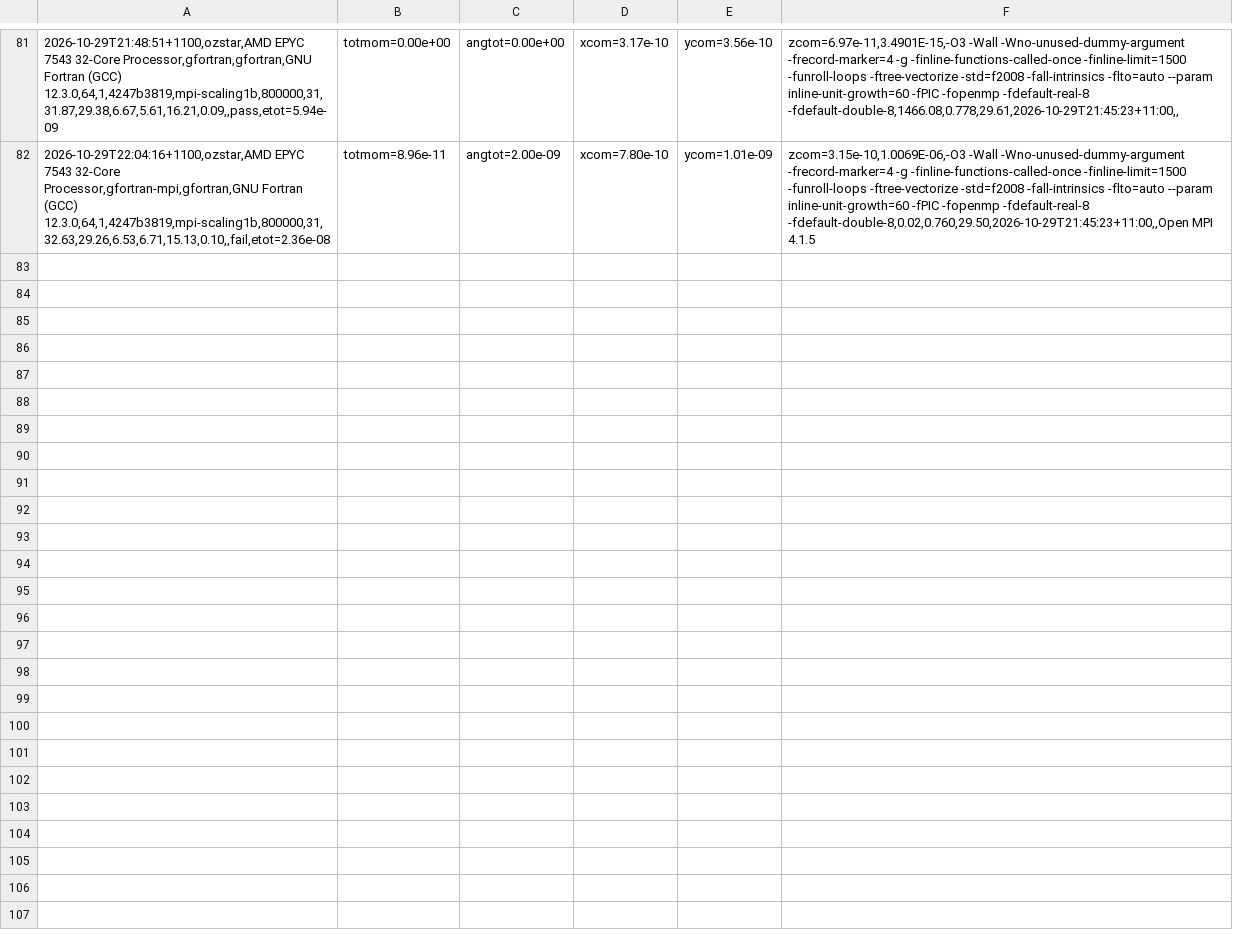
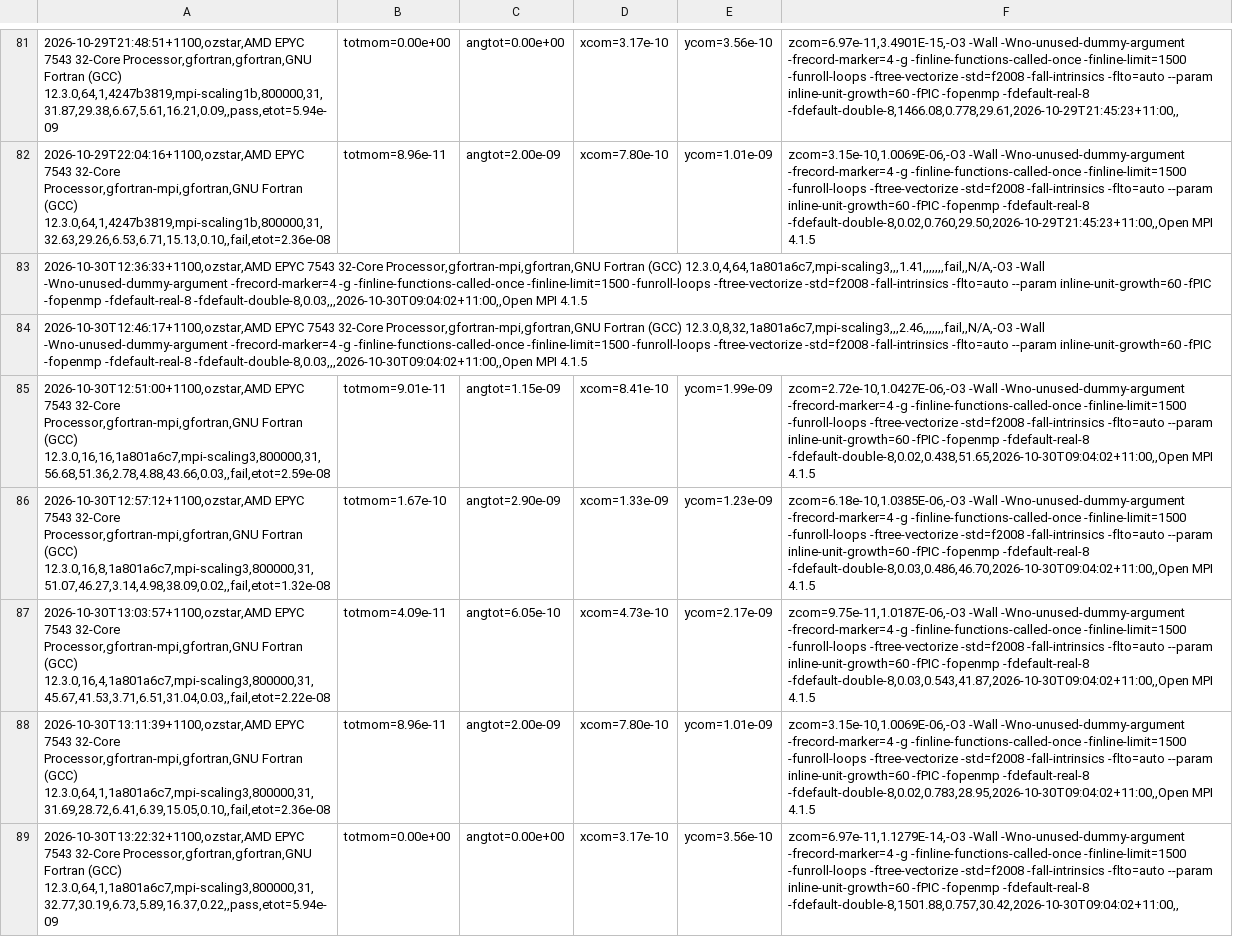
Before and after one commit to phantomSPH/phantom-benchmarks, a CSV file: results/ozstar/commonenv.csv, drawn as a sheet; only a part is shown, gaps mark what is left out; the diff names each change by its address in the sheet, - before the commit and + after, or states it on an @@ line.

```diff
--- a/results/ozstar/commonenv.csv
+++ b/results/ozstar/commonenv.csv
+row 83: 2026-10-30T12:36:33+1100,ozstar,AMD EPYC 7543 32-Core Processor,gfortran-mpi,gfortran,GNU Fortran (GCC) 12.3.0,4,64,1a801a6c7,mpi-scaling3,,,1.41,,,,,,,fail,,N/A,-O3 -Wall -Wno-unused-dummy-argument -frecord-marker=4 -g -finline-functions-called-once -finline-limit=1500 -funroll-loops -ftree-vectorize -std=f2008 -fall-intrinsics -flto=auto --param inline-unit-growth=60 -fPIC -fopenmp -fdefault-real-8 -fdefault-double-8,0.03,,,2026-10-30T09:04:02+11:00,,Open MPI 4.1.5
+row 84: 2026-10-30T12:46:17+1100,ozstar,AMD EPYC 7543 32-Core Processor,gfortran-mpi,gfortran,GNU Fortran (GCC) 12.3.0,8,32,1a801a6c7,mpi-scaling3,,,2.46,,,,,,,fail,,N/A,-O3 -Wall -Wno-unused-dummy-argument -frecord-marker=4 -g -finline-functions-called-once -finline-limit=1500 -funroll-loops -ftree-vectorize -std=f2008 -fall-intrinsics -flto=auto --param inline-unit-growth=60 -fPIC -fopenmp -fdefault-real-8 -fdefault-double-8,0.03,,,2026-10-30T09:04:02+11:00,,Open MPI 4.1.5
+row 85: 2026-10-30T12:51:00+1100,ozstar,AMD EPYC 7543 32-Core Processor,gfortran-mpi,gfortran,GNU Fortran (GCC) 12.3.0,16,16,1a801a6c7,mpi-scaling3,800000,31,56.68,51.36,2.78,4.88,43.66,0.03,,fail,etot=2.59e-08 | totmom=9.01e-11 | angtot=1.15e-09 | xcom=8.41e-10 | ycom=1.99e-09 | zcom=2.72e-10,1.0427E-06,-O3 -Wall -Wno-unused-dummy-argument -frecord-marker=4 -g -finline-functions-called-once -finline-limit=1500 -funroll-loops -ftree-vectorize -std=f2008 -fall-intrinsics -flto=auto --param inline-unit-growth=60 -fPIC -fopenmp -fdefault-real-8 -fdefault-double-8,0.02,0.438,51.65,2026-10-30T09:04:02+11:00,,Open MPI 4.1.5
+row 86: 2026-10-30T12:57:12+1100,ozstar,AMD EPYC 7543 32-Core Processor,gfortran-mpi,gfortran,GNU Fortran (GCC) 12.3.0,16,8,1a801a6c7,mpi-scaling3,800000,31,51.07,46.27,3.14,4.98,38.09,0.02,,fail,etot=1.32e-08 | totmom=1.67e-10 | angtot=2.90e-09 | xcom=1.33e-09 | ycom=1.23e-09 | zcom=6.18e-10,1.0385E-06,-O3 -Wall -Wno-unused-dummy-argument -frecord-marker=4 -g -finline-functions-called-once -finline-limit=1500 -funroll-loops -ftree-vectorize -std=f2008 -fall-intrinsics -flto=auto --param inline-unit-growth=60 -fPIC -fopenmp -fdefault-real-8 -fdefault-double-8,0.03,0.486,46.70,2026-10-30T09:04:02+11:00,,Open MPI 4.1.5
+row 87: 2026-10-30T13:03:57+1100,ozstar,AMD EPYC 7543 32-Core Processor,gfortran-mpi,gfortran,GNU Fortran (GCC) 12.3.0,16,4,1a801a6c7,mpi-scaling3,800000,31,45.67,41.53,3.71,6.51,31.04,0.03,,fail,etot=2.22e-08 | totmom=4.09e-11 | angtot=6.05e-10 | xcom=4.73e-10 | ycom=2.17e-09 | zcom=9.75e-11,1.0187E-06,-O3 -Wall -Wno-unused-dummy-argument -frecord-marker=4 -g -finline-functions-called-once -finline-limit=1500 -funroll-loops -ftree-vectorize -std=f2008 -fall-intrinsics -flto=auto --param inline-unit-growth=60 -fPIC -fopenmp -fdefault-real-8 -fdefault-double-8,0.03,0.543,41.87,2026-10-30T09:04:02+11:00,,Open MPI 4.1.5
+row 88: 2026-10-30T13:11:39+1100,ozstar,AMD EPYC 7543 32-Core Processor,gfortran-mpi,gfortran,GNU Fortran (GCC) 12.3.0,64,1,1a801a6c7,mpi-scaling3,800000,31,31.69,28.72,6.41,6.39,15.05,0.10,,fail,etot=2.36e-08 | totmom=8.96e-11 | angtot=2.00e-09 | xcom=7.80e-10 | ycom=1.01e-09 | zcom=3.15e-10,1.0069E-06,-O3 -Wall -Wno-unused-dummy-argument -frecord-marker=4 -g -finline-functions-called-once -finline-limit=1500 -funroll-loops -ftree-vectorize -std=f2008 -fall-intrinsics -flto=auto --param inline-unit-growth=60 -fPIC -fopenmp -fdefault-real-8 -fdefault-double-8,0.02,0.783,28.95,2026-10-30T09:04:02+11:00,,Open MPI 4.1.5
+row 89: 2026-10-30T13:22:32+1100,ozstar,AMD EPYC 7543 32-Core Processor,gfortran,gfortran,GNU Fortran (GCC) 12.3.0,64,1,1a801a6c7,mpi-scaling3,800000,31,32.77,30.19,6.73,5.89,16.37,0.22,,pass,etot=5.94e-09 | totmom=0.00e+00 | angtot=0.00e+00 | xcom=3.17e-10 | ycom=3.56e-10 | zcom=6.97e-11,1.1279E-14,-O3 -Wall -Wno-unused-dummy-argument -frecord-marker=4 -g -finline-functions-called-once -finline-limit=1500 -funroll-loops -ftree-vectorize -std=f2008 -fall-intrinsics -flto=auto --param inline-unit-growth=60 -fPIC -fopenmp -fdefault-real-8 -fdefault-double-8,1501.88,0.757,30.42,2026-10-30T09:04:02+11:00,,
```
Also changed, not shown: results/ozstar/ceradiation.csv, results/ozstar/discbinary.csv, 3 other files.
